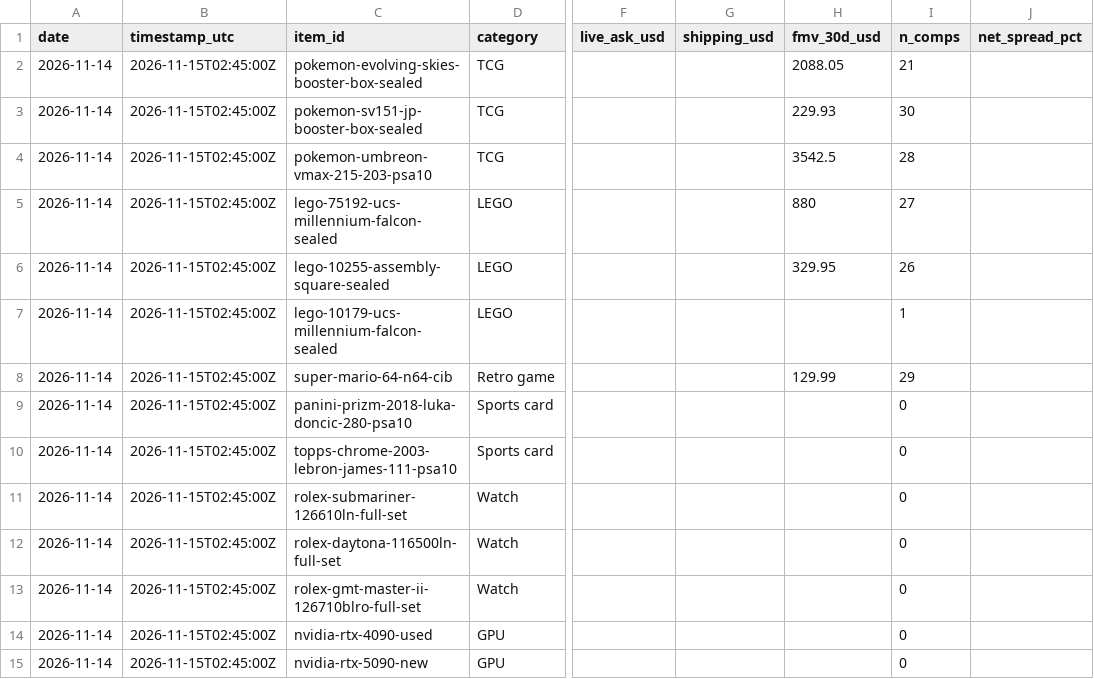
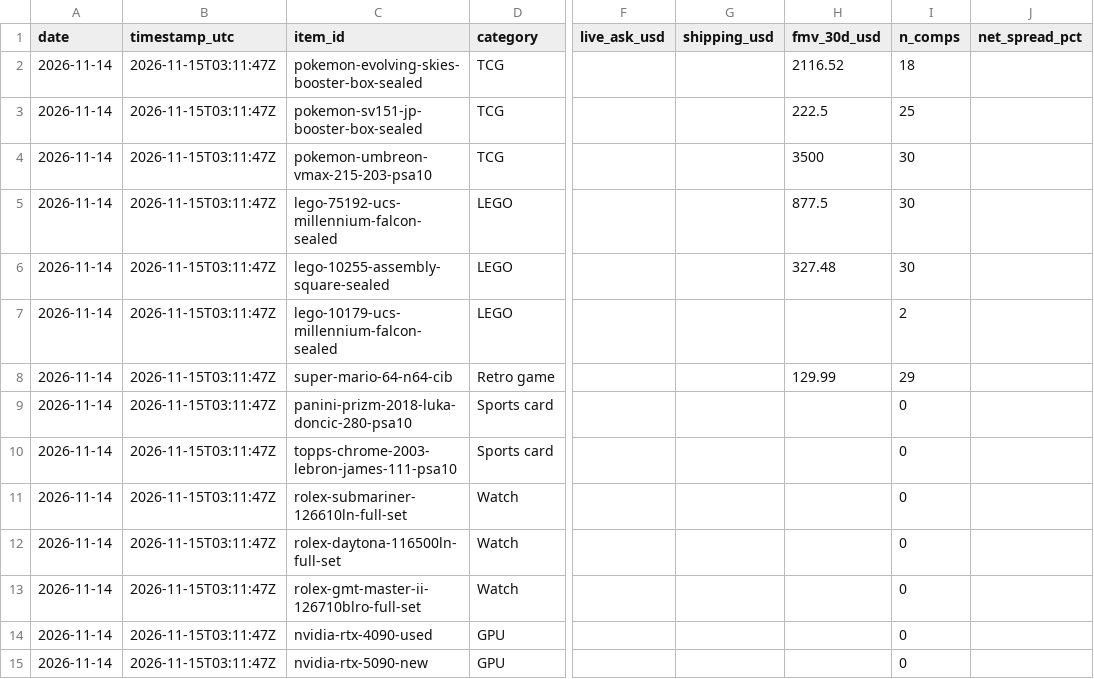
Before and after one commit to 7324136828/market_watcher, a CSV file: data/illiquid.csv, drawn as a sheet; only a part is shown, gaps mark what is left out; the diff names each change by its address in the sheet, - before the commit and + after, or states it on an @@ line.

```diff
--- a/data/illiquid.csv
+++ b/data/illiquid.csv
-B2:B15 (timestamp_utc): 2026-11-15T02:45:00Z
+B2:B15 (timestamp_utc): 2026-11-15T03:11:47Z
-H2 (fmv_30d_usd): 2088.05
+H2 (fmv_30d_usd): 2116.52
-I2 (n_comps): 21
+I2 (n_comps): 18
-H3 (fmv_30d_usd): 229.93
+H3 (fmv_30d_usd): 222.5
-I3 (n_comps): 30
+I3 (n_comps): 25
-H4 (fmv_30d_usd): 3542.5
+H4 (fmv_30d_usd): 3500
-I4 (n_comps): 28
+I4 (n_comps): 30
-H5 (fmv_30d_usd): 880
+H5 (fmv_30d_usd): 877.5
-I5 (n_comps): 27
+I5 (n_comps): 30
-H6 (fmv_30d_usd): 329.95
+H6 (fmv_30d_usd): 327.48
-I6 (n_comps): 26
+I6 (n_comps): 30
-I7 (n_comps): 1
+I7 (n_comps): 2
```
Also changed, not shown: data/alerts.csv, data/comps.csv, 8 other files.
